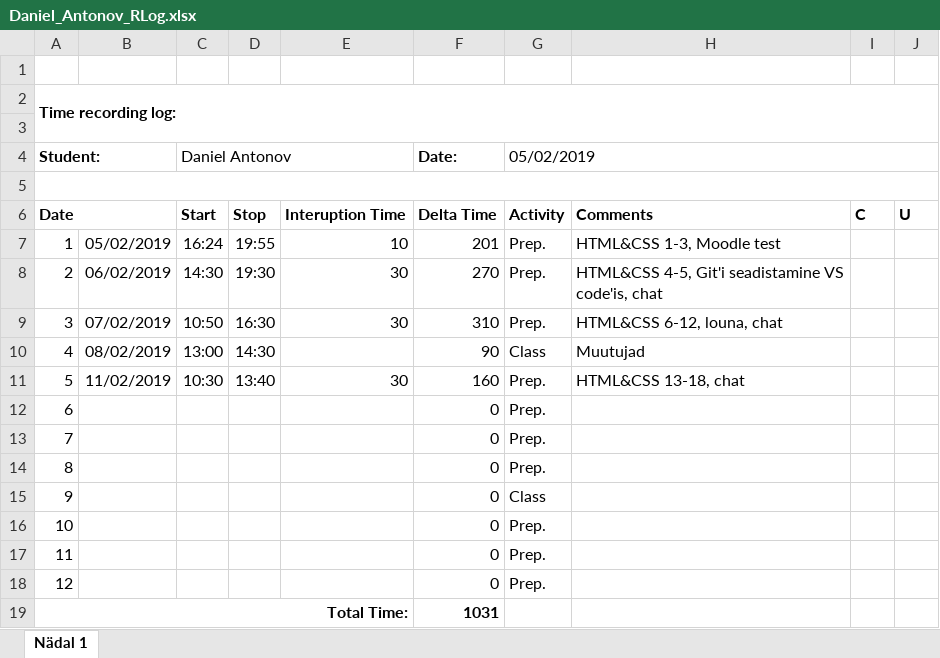
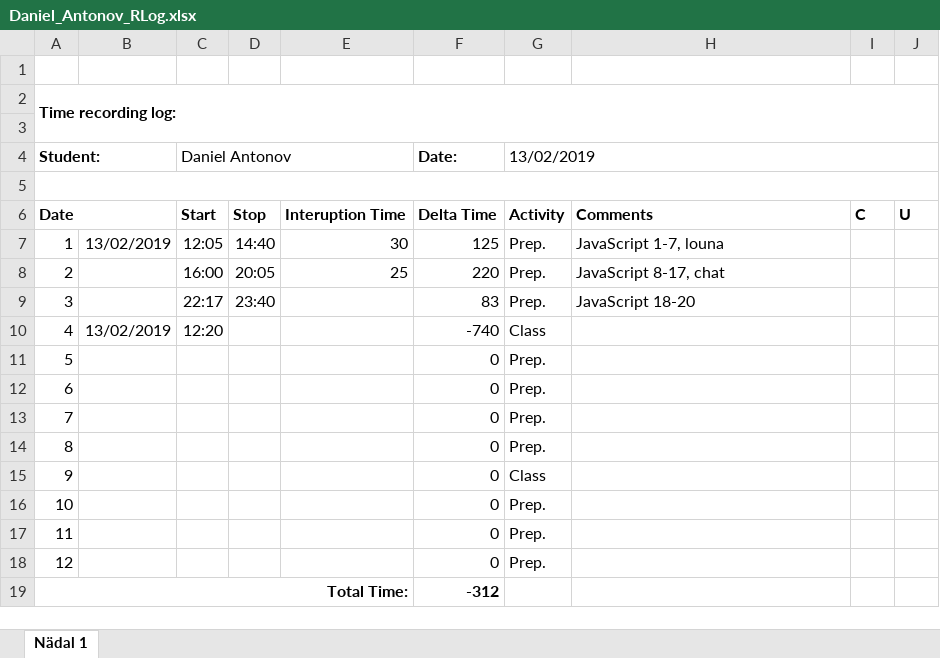
Before and after one commit to daniellantonov/ISA2, an Excel workbook: Daniel_Antonov_RLog.xlsx, sheet Nädal 1, drawn as a sheet; values as stored, in another font and other column widths than the file's, no borders; the diff names each change by its address in the sheet, - before the commit and + after, or states it on an @@ line.

```diff
--- a/Daniel_Antonov_RLog.xlsx (sheet Nädal 1)
+++ b/Daniel_Antonov_RLog.xlsx (sheet Nädal 1)
-G4: 05/02/2019
+G4: 13/02/2019
-B7: 05/02/2019
+B7: 13/02/2019
-C7 (Daniel Antonov): 16:24
+C7 (Daniel Antonov): 12:05
-D7: 19:55
+D7: 14:40
-E7: 10
+E7: 30
-F7 (Date:): 201
+F7 (Date:): 125
-H7: HTML&CSS 1-3, Moodle test
+H7: JavaScript 1-7, louna
-B8: 06/02/2019
+B8: (empty)
-C8 (Daniel Antonov): 14:30
+C8 (Daniel Antonov): 16:00
-D8: 19:30
+D8: 20:05
-E8: 30
+E8: 25
-F8 (Date:): 270
+F8 (Date:): 220
-H8: HTML&CSS 4-5, Git'i seadistamine VS code'is, chat
+H8: JavaScript 8-17, chat
-B9: 07/02/2019
+B9: (empty)
-C9 (Daniel Antonov): 10:50
+C9 (Daniel Antonov): 22:17
-D9: 16:30
+D9: 23:40
-E9: 30
+E9: (empty)
-F9 (Date:): 310
+F9 (Date:): 83
-H9: HTML&CSS 6-12, louna, chat
+H9: JavaScript 18-20
-B10: 08/02/2019
+B10: 13/02/2019
-C10 (Daniel Antonov): 13:00
+C10 (Daniel Antonov): 12:20
-D10: 14:30
+D10: (empty)
-F10 (Date:): 90
+F10 (Date:): -740
-H10: Muutujad
+H10: (empty)
-B11: 11/02/2019
+B11: (empty)
-C11 (Daniel Antonov): 10:30
+C11 (Daniel Antonov): (empty)
-D11: 13:40
+D11: (empty)
-E11: 30
+E11: (empty)
-F11 (Date:): 160
+F11 (Date:): 0
-H11: HTML&CSS 13-18, chat
+H11: (empty)
-F19 (Date:): 1031
+F19 (Date:): -312
```
Also changed, not shown: 26 other files.
